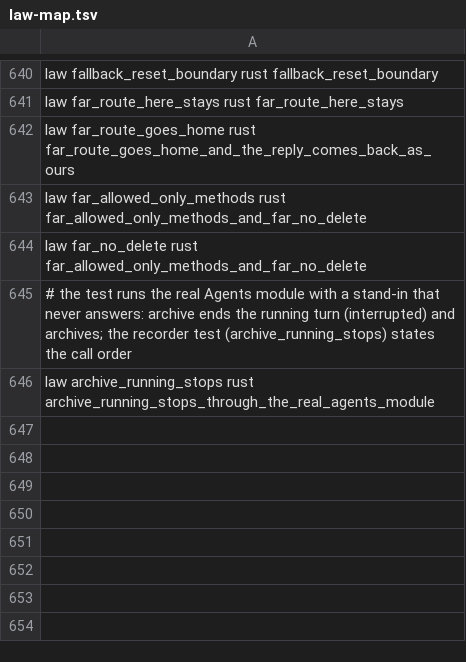
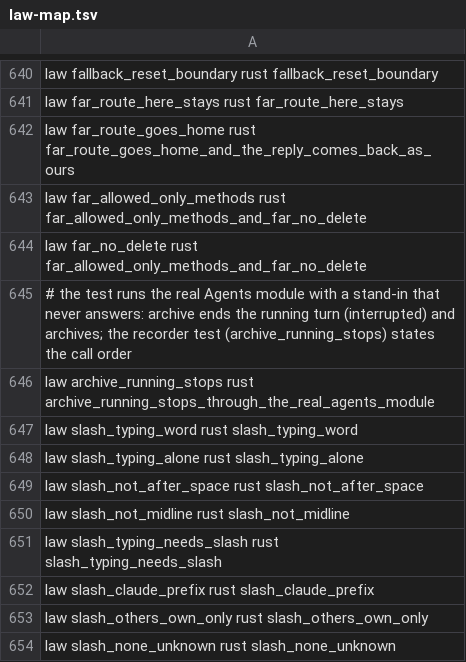
Before and after one commit to BackplaneWorks/Backplane, a TSV file: scripts/gpui/law-map.tsv, drawn as a sheet; only a part is shown, gaps mark what is left out.

Commit message:
session: composer in Rust, first slice: slash (typing, cmds; laws slash_*), plain draft and plain send as pure functions with the JS hub's recorded answers; everything else None (helper)

```diff
--- a/scripts/gpui/law-map.tsv
+++ b/scripts/gpui/law-map.tsv
@@ -646 +646,9 @@ law far_no_delete rust far_allowed_only_methods_and_far_no_delete
 law archive_running_stops rust archive_running_stops_through_the_real_agents_module
+law slash_typing_word rust slash_typing_word
+law slash_typing_alone rust slash_typing_alone
+law slash_not_after_space rust slash_not_after_space
+law slash_not_midline rust slash_not_midline
+law slash_typing_needs_slash rust slash_typing_needs_slash
+law slash_claude_prefix rust slash_claude_prefix
+law slash_others_own_only rust slash_others_own_only
+law slash_none_unknown rust slash_none_unknown
```
Also changed, not shown: 4 other files.
